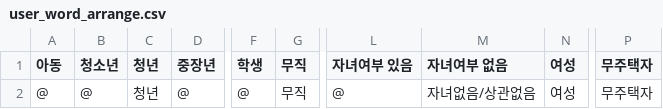
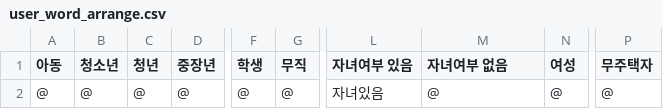
Before and after one commit to andongmin94/savior, a CSV file: backend/django/data-preprocessing/result/user_word_arrange.csv, drawn as a sheet; only a part is shown, gaps mark what is left out; the diff names each change by its address in the sheet, - before the commit and + after, or states it on an @@ line.

Commit message:
Feat: add function - mapping_all_users

```diff
--- a/backend/django/data-preprocessing/result/user_word_arrange.csv
+++ b/backend/django/data-preprocessing/result/user_word_arrange.csv
-C2 (청년): 청년
+C2 (청년): @
-G2 (무직): 무직
+G2 (무직): @
-L2 (자녀여부 있음): @
+L2 (자녀여부 있음): 자녀있음
-M2 (자녀여부 없음): 자녀없음/상관없음
+M2 (자녀여부 없음): @
-N2 (여성): 여성
+N2 (여성): @
-P2 (무주택자): 무주택자
+P2 (무주택자): @
```
Also changed, not shown: backend/django/data-preprocessing/result/user_arrange.csv, 2 other files.
